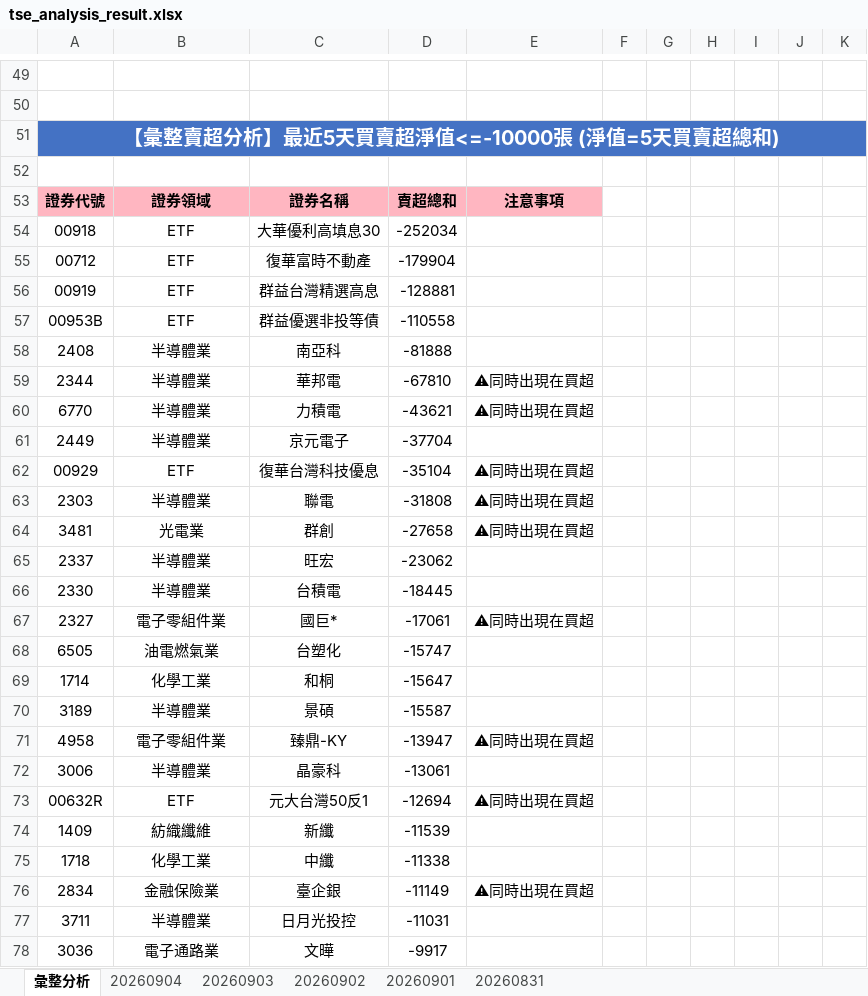
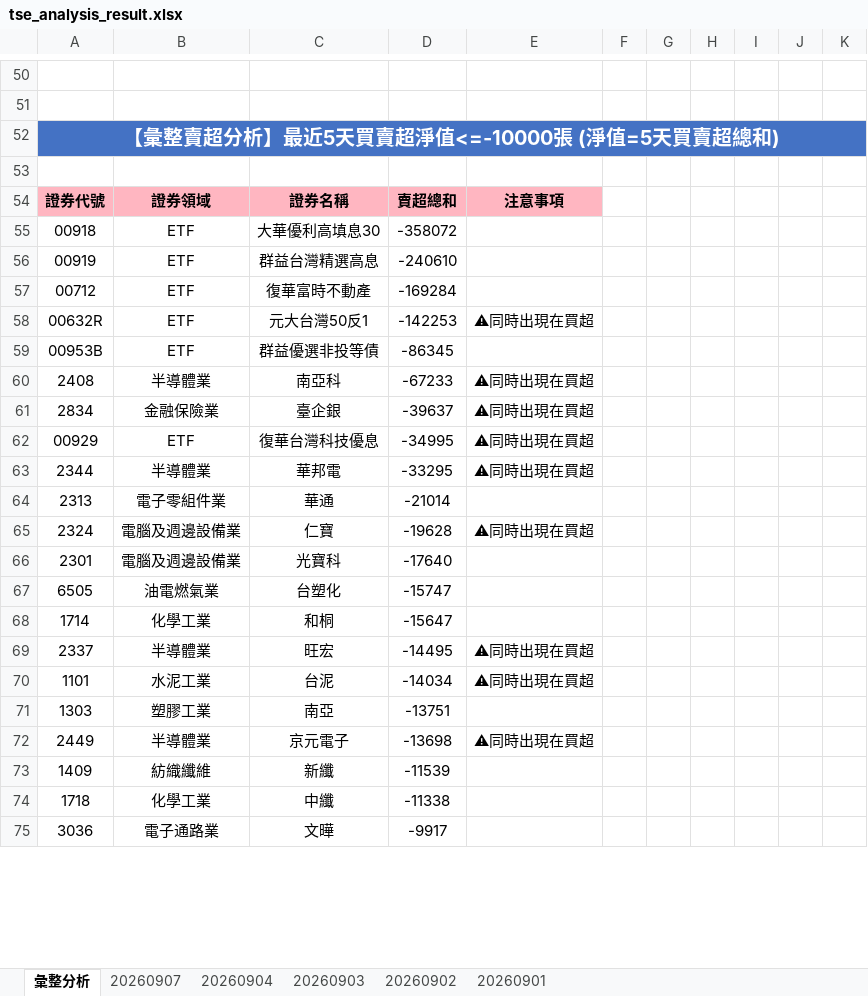
Before and after one commit to ccupcpop/GetDailyStock, an Excel workbook: StockInfo/tse_analysis_result.xlsx, sheet 彙整分析, drawn as a sheet; only a part is shown, gaps mark what is left out; values as stored, in another font and other column widths than the file's, no borders; removed rows and columns are numbered as before the commit, all else as after; the diff covers the shown part only; the diff names each change by its address in the sheet, - before the commit and + after, or states it on an @@ line.

```diff
--- a/StockInfo/tse_analysis_result.xlsx (sheet 彙整分析)
+++ b/StockInfo/tse_analysis_result.xlsx (sheet 彙整分析)
-sheet tab: 20260831
+sheet tab: 20260907
-D55: -252034
+D55: -358072
-row 55: 00712 | ETF | 復華富時不動產 | -179904
-D56: -128881
+D56: -240610
+row 57: 00712 | ETF | 復華富時不動產 | -169284
+row 58: 00632R | ETF | 元大台灣50反1 | -142253 | ⚠同時出現在買超
-D59: -110558
+D59: -86345
-D60: -81888
+D60: -67233
-E60: (empty)
+E60: ⚠同時出現在買超
-row 59: 2344 | 半導體業 | 華邦電 | -67810 | ⚠同時出現在買超
-row 60: 6770 | 半導體業 | 力積電 | -43621 | ⚠同時出現在買超
-row 61: 2449 | 半導體業 | 京元電子 | -37704
+row 61: 2834 | 金融保險業 | 臺企銀 | -39637 | ⚠同時出現在買超
-D62: -35104
+D62: -34995
-row 63: 2303 | 半導體業 | 聯電 | -31808 | ⚠同時出現在買超
-row 64: 3481 | 光電業 | 群創 | -27658 | ⚠同時出現在買超
-row 65: 2337 | 半導體業 | 旺宏 | -23062
-row 66: 2330 | 半導體業 | 台積電 | -18445
-row 67: 2327 | 電子零組件業 | 國巨* | -17061 | ⚠同時出現在買超
+row 63: 2344 | 半導體業 | 華邦電 | -33295 | ⚠同時出現在買超
+row 64: 2313 | 電子零組件業 | 華通 | -21014
+row 65: 2324 | 電腦及週邊設備業 | 仁寶 | -19628 | ⚠同時出現在買超
+row 66: 2301 | 電腦及週邊設備業 | 光寶科 | -17640
-row 70: 3189 | 半導體業 | 景碩 | -15587
-row 71: 4958 | 電子零組件業 | 臻鼎-KY | -13947 | ⚠同時出現在買超
-row 72: 3006 | 半導體業 | 晶豪科 | -13061
-row 73: 00632R | ETF | 元大台灣50反1 | -12694 | ⚠同時出現在買超
+row 69: 2337 | 半導體業 | 旺宏 | -14495 | ⚠同時出現在買超
+row 70: 1101 | 水泥工業 | 台泥 | -14034 | ⚠同時出現在買超
+row 71: 1303 | 塑膠工業 | 南亞 | -13751
+row 72: 2449 | 半導體業 | 京元電子 | -13698 | ⚠同時出現在買超
-row 76: 2834 | 金融保險業 | 臺企銀 | -11149 | ⚠同時出現在買超
-row 77: 3711 | 半導體業 | 日月光投控 | -11031
```
Also changed, not shown: 59 added rows, 47 removed rows and 41 edited cells elsewhere in this sheet, sheet 20260904, StockInfo/otc_analysis_result.xlsx, 12 other files.
